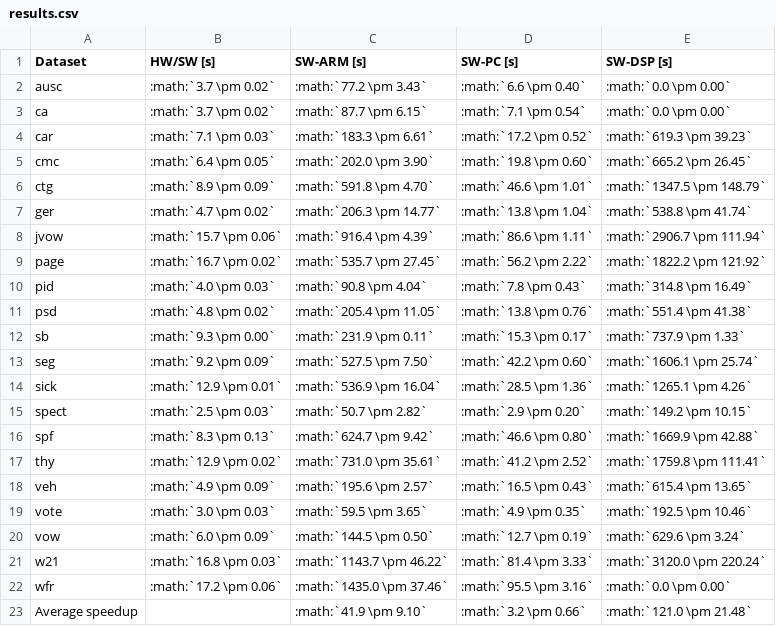
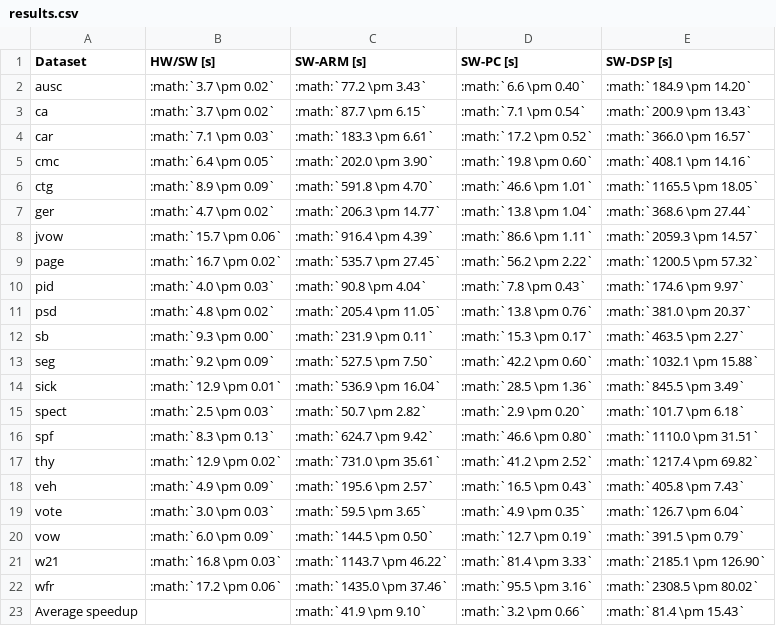
Before and after one commit to bogdanvuk/rst, a CSV file: examples/paper/source/scripts/results.csv, drawn as a sheet.

```diff
--- a/examples/paper/source/scripts/results.csv
+++ b/examples/paper/source/scripts/results.csv
@@ -1,23 +1,23 @@
 Dataset,HW/SW [s],SW-ARM [s],SW-PC [s],SW-DSP [s]
-ausc,:math:`3.7 \pm 0.02`,:math:`77.2 \pm 3.43`,:math:`6.6 \pm 0.40`,:math:`0.0 \pm 0.00`
-ca,:math:`3.7 \pm 0.02`,:math:`87.7 \pm 6.15`,:math:`7.1 \pm 0.54`,:math:`0.0 \pm 0.00`
-car,:math:`7.1 \pm 0.03`,:math:`183.3 \pm 6.61`,:math:`17.2 \pm 0.52`,:math:`619.3 \pm 39.23`
-cmc,:math:`6.4 \pm 0.05`,:math:`202.0 \pm 3.90`,:math:`19.8 \pm 0.60`,:math:`665.2 \pm 26.45`
-ctg,:math:`8.9 \pm 0.09`,:math:`591.8 \pm 4.70`,:math:`46.6 \pm 1.01`,:math:`1347.5 \pm 148.79`
-ger,:math:`4.7 \pm 0.02`,:math:`206.3 \pm 14.77`,:math:`13.8 \pm 1.04`,:math:`538.8 \pm 41.74`
-jvow,:math:`15.7 \pm 0.06`,:math:`916.4 \pm 4.39`,:math:`86.6 \pm 1.11`,:math:`2906.7 \pm 111.94`
-page,:math:`16.7 \pm 0.02`,:math:`535.7 \pm 27.45`,:math:`56.2 \pm 2.22`,:math:`1822.2 \pm 121.92`
-pid,:math:`4.0 \pm 0.03`,:math:`90.8 \pm 4.04`,:math:`7.8 \pm 0.43`,:math:`314.8 \pm 16.49`
-psd,:math:`4.8 \pm 0.02`,:math:`205.4 \pm 11.05`,:math:`13.8 \pm 0.76`,:math:`551.4 \pm 41.38`
-sb,:math:`9.3 \pm 0.00`,:math:`231.9 \pm 0.11`,:math:`15.3 \pm 0.17`,:math:`737.9 \pm 1.33`
-seg,:math:`9.2 \pm 0.09`,:math:`527.5 \pm 7.50`,:math:`42.2 \pm 0.60`,:math:`1606.1 \pm 25.74`
-sick,:math:`12.9 \pm 0.01`,:math:`536.9 \pm 16.04`,:math:`28.5 \pm 1.36`,:math:`1265.1 \pm 4.26`
-spect,:math:`2.5 \pm 0.03`,:math:`50.7 \pm 2.82`,:math:`2.9 \pm 0.20`,:math:`149.2 \pm 10.15`
-spf,:math:`8.3 \pm 0.13`,:math:`624.7 \pm 9.42`,:math:`46.6 \pm 0.80`,:math:`1669.9 \pm 42.88`
-thy,:math:`12.9 \pm 0.02`,:math:`731.0 \pm 35.61`,:math:`41.2 \pm 2.52`,:math:`1759.8 \pm 111.41`
-veh,:math:`4.9 \pm 0.09`,:math:`195.6 \pm 2.57`,:math:`16.5 \pm 0.43`,:math:`615.4 \pm 13.65`
-vote,:math:`3.0 \pm 0.03`,:math:`59.5 \pm 3.65`,:math:`4.9 \pm 0.35`,:math:`192.5 \pm 10.46`
-vow,:math:`6.0 \pm 0.09`,:math:`144.5 \pm 0.50`,:math:`12.7 \pm 0.19`,:math:`629.6 \pm 3.24`
-w21,:math:`16.8 \pm 0.03`,:math:`1143.7 \pm 46.22`,:math:`81.4 \pm 3.33`,:math:`3120.0 \pm 220.24`
-wfr,:math:`17.2 \pm 0.06`,:math:`1435.0 \pm 37.46`,:math:`95.5 \pm 3.16`,:math:`0.0 \pm 0.00`
-Average speedup,,:math:`41.9 \pm 9.10`,:math:`3.2 \pm 0.66`,:math:`121.0 \pm 21.48`
+ausc,:math:`3.7 \pm 0.02`,:math:`77.2 \pm 3.43`,:math:`6.6 \pm 0.40`,:math:`184.9 \pm 14.20`
+ca,:math:`3.7 \pm 0.02`,:math:`87.7 \pm 6.15`,:math:`7.1 \pm 0.54`,:math:`200.9 \pm 13.43`
+car,:math:`7.1 \pm 0.03`,:math:`183.3 \pm 6.61`,:math:`17.2 \pm 0.52`,:math:`366.0 \pm 16.57`
+cmc,:math:`6.4 \pm 0.05`,:math:`202.0 \pm 3.90`,:math:`19.8 \pm 0.60`,:math:`408.1 \pm 14.16`
+ctg,:math:`8.9 \pm 0.09`,:math:`591.8 \pm 4.70`,:math:`46.6 \pm 1.01`,:math:`1165.5 \pm 18.05`
+ger,:math:`4.7 \pm 0.02`,:math:`206.3 \pm 14.77`,:math:`13.8 \pm 1.04`,:math:`368.6 \pm 27.44`
+jvow,:math:`15.7 \pm 0.06`,:math:`916.4 \pm 4.39`,:math:`86.6 \pm 1.11`,:math:`2059.3 \pm 14.57`
+page,:math:`16.7 \pm 0.02`,:math:`535.7 \pm 27.45`,:math:`56.2 \pm 2.22`,:math:`1200.5 \pm 57.32`
+pid,:math:`4.0 \pm 0.03`,:math:`90.8 \pm 4.04`,:math:`7.8 \pm 0.43`,:math:`174.6 \pm 9.97`
+psd,:math:`4.8 \pm 0.02`,:math:`205.4 \pm 11.05`,:math:`13.8 \pm 0.76`,:math:`381.0 \pm 20.37`
+sb,:math:`9.3 \pm 0.00`,:math:`231.9 \pm 0.11`,:math:`15.3 \pm 0.17`,:math:`463.5 \pm 2.27`
+seg,:math:`9.2 \pm 0.09`,:math:`527.5 \pm 7.50`,:math:`42.2 \pm 0.60`,:math:`1032.1 \pm 15.88`
+sick,:math:`12.9 \pm 0.01`,:math:`536.9 \pm 16.04`,:math:`28.5 \pm 1.36`,:math:`845.5 \pm 3.49`
+spect,:math:`2.5 \pm 0.03`,:math:`50.7 \pm 2.82`,:math:`2.9 \pm 0.20`,:math:`101.7 \pm 6.18`
+spf,:math:`8.3 \pm 0.13`,:math:`624.7 \pm 9.42`,:math:`46.6 \pm 0.80`,:math:`1110.0 \pm 31.51`
+thy,:math:`12.9 \pm 0.02`,:math:`731.0 \pm 35.61`,:math:`41.2 \pm 2.52`,:math:`1217.4 \pm 69.82`
+veh,:math:`4.9 \pm 0.09`,:math:`195.6 \pm 2.57`,:math:`16.5 \pm 0.43`,:math:`405.8 \pm 7.43`
+vote,:math:`3.0 \pm 0.03`,:math:`59.5 \pm 3.65`,:math:`4.9 \pm 0.35`,:math:`126.7 \pm 6.04`
+vow,:math:`6.0 \pm 0.09`,:math:`144.5 \pm 0.50`,:math:`12.7 \pm 0.19`,:math:`391.5 \pm 0.79`
+w21,:math:`16.8 \pm 0.03`,:math:`1143.7 \pm 46.22`,:math:`81.4 \pm 3.33`,:math:`2185.1 \pm 126.90`
+wfr,:math:`17.2 \pm 0.06`,:math:`1435.0 \pm 37.46`,:math:`95.5 \pm 3.16`,:math:`2308.5 \pm 80.02`
+Average speedup,,:math:`41.9 \pm 9.10`,:math:`3.2 \pm 0.66`,:math:`81.4 \pm 15.43`
```
Also changed, not shown: 3 other files.
